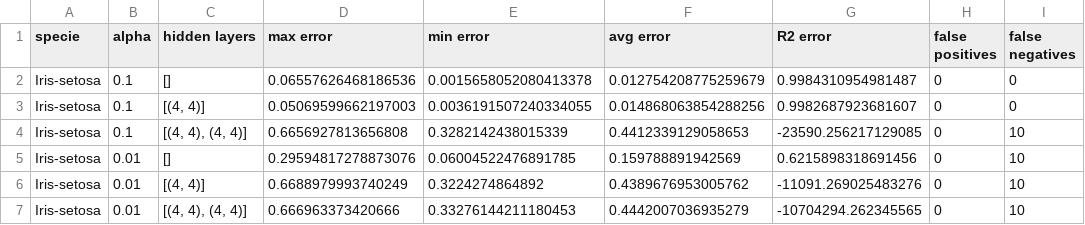
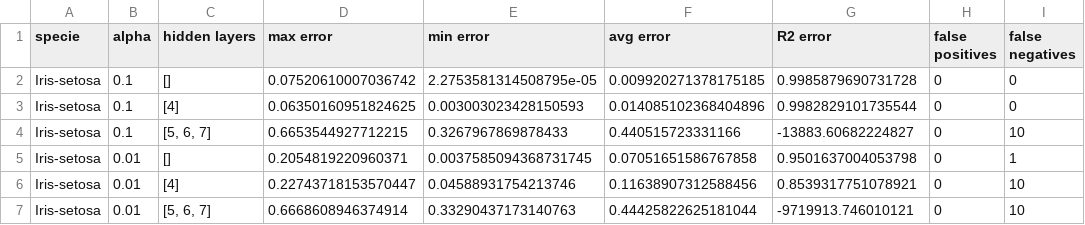
Before and after one commit to adelinarf/CI5438-Proyecto2, a CSV file: experiment_results.csv, drawn as a sheet; only a part is shown; the diff covers the shown part only.

Commit message:
multiclass experiments

```diff
--- a/experiment_results.csv
+++ b/experiment_results.csv
@@ -1,7 +1,7 @@
 specie,alpha,hidden layers,max error,min error,avg error,R2 error,false positives,false negatives
-Iris-setosa,0.1,[],0.06557626468186536,0.0015658052080413378,0.012754208775259679,0.9984310954981487,0,0
-Iris-setosa,0.1,"[(4, 4)]",0.05069599662197003,0.0036191507240334055,0.014868063854288256,0.9982687923681607,0,0
-Iris-setosa,0.1,"[(4, 4), (4, 4)]",0.6656927813656808,0.3282142438015339,0.4412339129058653,-23590.256217129085,0,10
-Iris-setosa,0.01,[],0.29594817278873076,0.06004522476891785,0.159788891942569,0.6215898318691456,0,10
-Iris-setosa,0.01,"[(4, 4)]",0.6688979993740249,0.3224274864892,0.4389676953005762,-11091.269025483276,0,10
-Iris-setosa,0.01,"[(4, 4), (4, 4)]",0.666963373420666,0.33276144211180453,0.4442007036935279,-10704294.262345565,0,10
+Iris-setosa,0.1,[],0.07520610007036742,2.2753581314508795e-05,0.009920271378175185,0.9985879690731728,0,0
+Iris-setosa,0.1,[4],0.06350160951824625,0.003003023428150593,0.014085102368404896,0.9982829101735544,0,0
+Iris-setosa,0.1,"[5, 6, 7]",0.6653544927712215,0.3267967869878433,0.440515723331166,-13883.60682224827,0,10
+Iris-setosa,0.01,[],0.2054819220960371,0.0037585094368731745,0.07051651586767858,0.9501637004053798,0,1
+Iris-setosa,0.01,[4],0.22743718153570447,0.04588931754213746,0.11638907312588456,0.8539317751078921,0,10
+Iris-setosa,0.01,"[5, 6, 7]",0.6668608946374914,0.33290437173140763,0.44425822625181044,-9719913.746010121,0,10
```
Also changed, not shown: 102 edited cells elsewhere in this file, 42 other files.
